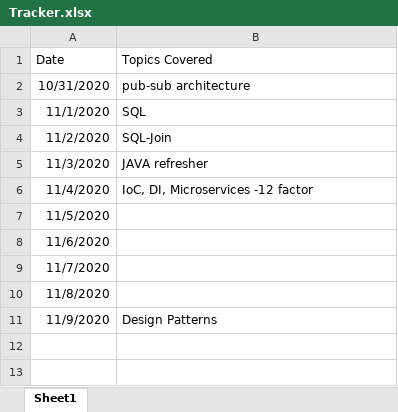
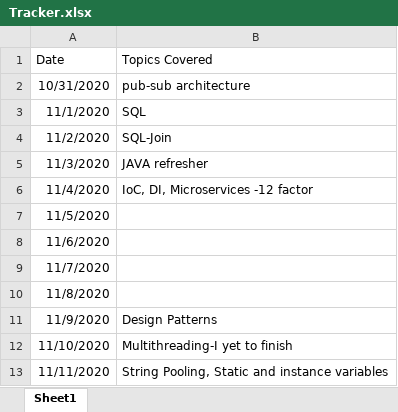
Before and after one commit to codebee12/DaysOfCode, an Excel workbook: Tracker.xlsx, sheet Sheet1, drawn as a sheet; values as stored, in another font and other column widths than the file's, no borders; the diff names each change by its address in the sheet, - before the commit and + after, or states it on an @@ line.

```diff
--- a/Tracker.xlsx (sheet Sheet1)
+++ b/Tracker.xlsx (sheet Sheet1)
+row 12: 11/10/2020 | Multithreading-I yet to finish
+row 13: 11/11/2020 | String Pooling, Static and instance variables
```
Also changed, not shown: 3 other files.
